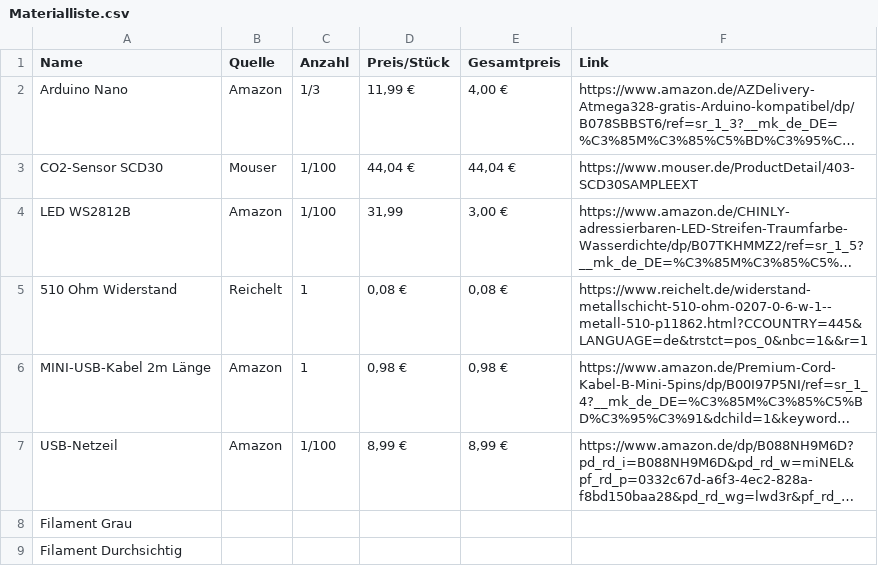
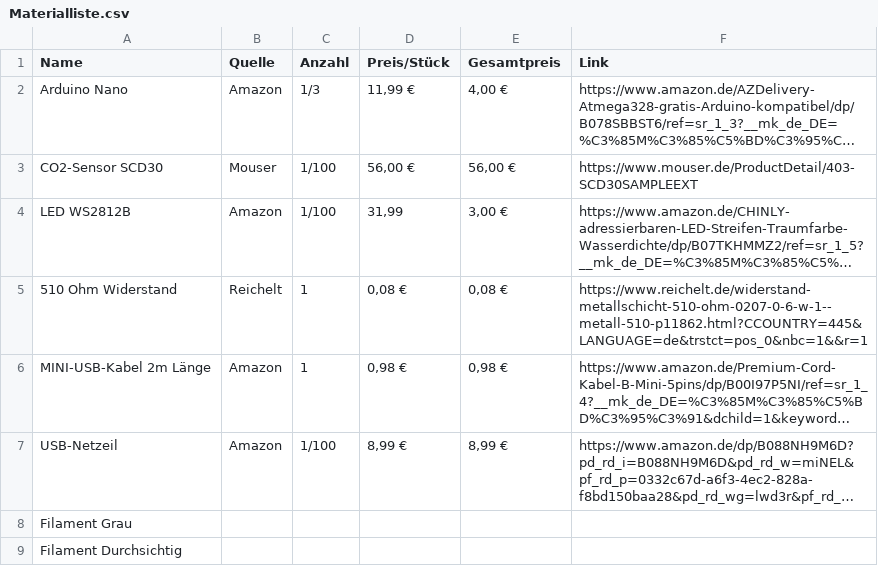
Before and after one commit to kemisolon/Co2-Ampel, a CSV file: Materialliste.csv, drawn as a sheet; long unchanged cells end in …; the diff names each change by its address in the sheet, - before the commit and + after, or states it on an @@ line.

Commit message:
Update Materialliste.csv
Moser-Price from netto to brutto

```diff
--- a/Materialliste.csv
+++ b/Materialliste.csv
-D3 (Preis/Stück): 44,04 €
+D3 (Preis/Stück): 56,00 €
-E3 (Gesamtpreis): 44,04 €
+E3 (Gesamtpreis): 56,00 €
```
